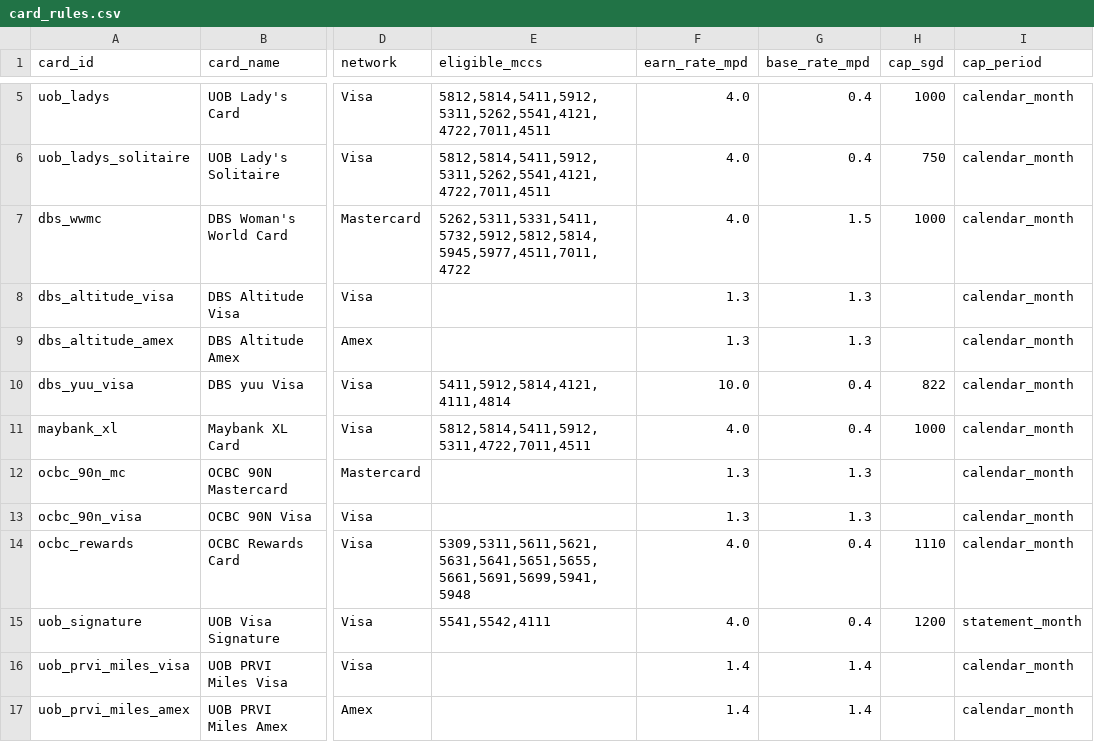
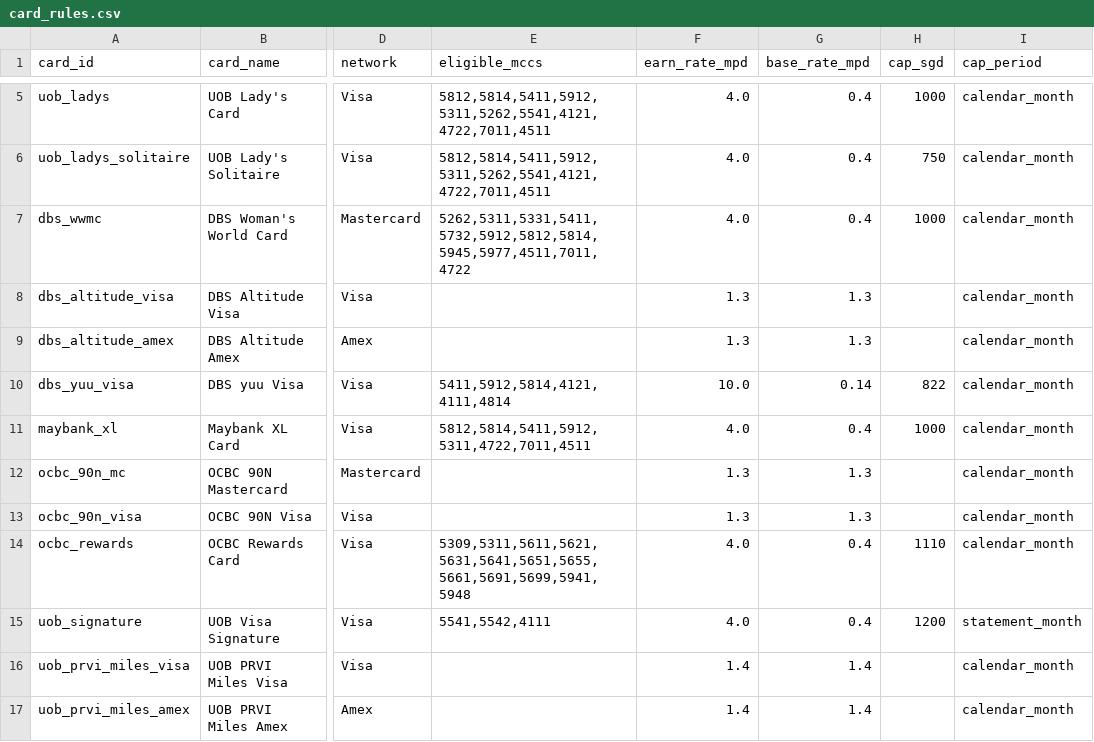
Before and after one commit to hosanxiv/kiasumiles, a CSV file: kiasumiles/data/card_rules.csv, drawn as a sheet; only a part is shown, gaps mark what is left out; the diff names each change by its address in the sheet, - before the commit and + after, or states it on an @@ line.

```diff
--- a/kiasumiles/data/card_rules.csv
+++ b/kiasumiles/data/card_rules.csv
-G7 (base_rate_mpd): 1.5
+G7 (base_rate_mpd): 0.4
-G10 (base_rate_mpd): 0.4
+G10 (base_rate_mpd): 0.14
```
Also changed, not shown: kiasumiles/data/merchant_mcc.csv, 3 other files.
